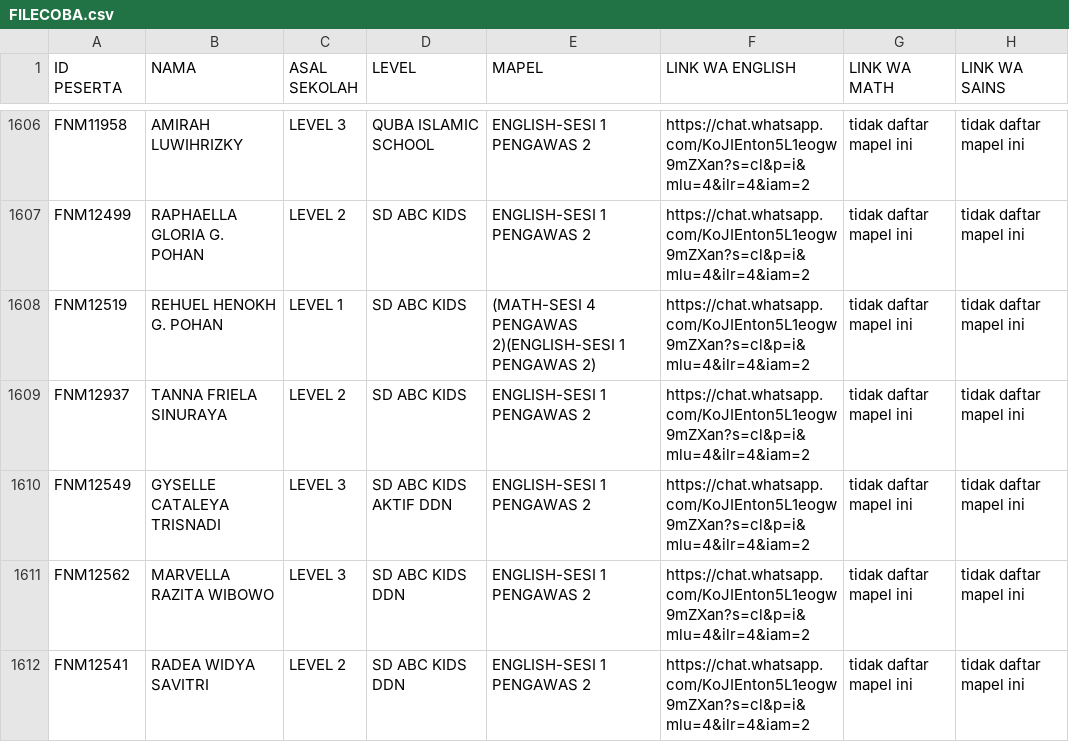
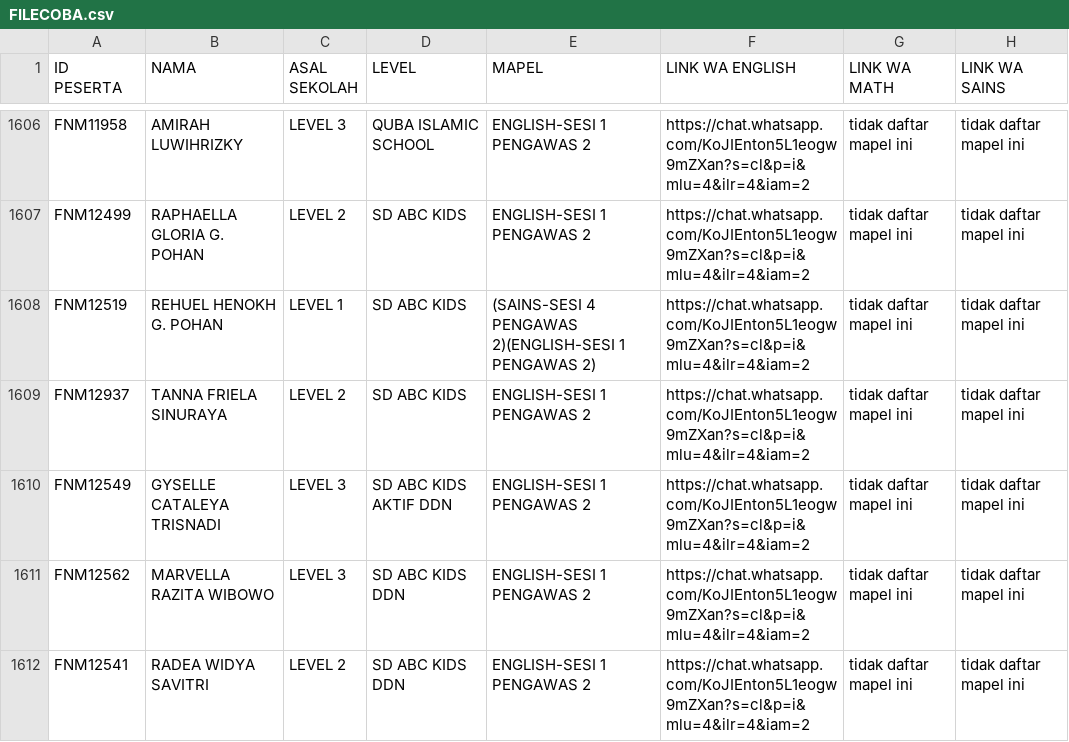
Before and after one commit to ais-institute/final-esmo4, a CSV file: FILECOBA.csv, drawn as a sheet; only a part is shown, gaps mark what is left out.

Commit message:
Update FILECOBA.csv

```diff
--- a/FILECOBA.csv
+++ b/FILECOBA.csv
@@ -1607,3 +1607,3 @@ FNM11958;"AMIRAH LUWIHRIZKY";LEVEL 3;QUBA ISLAMIC SCHOOL;ENGLISH-SESI 1 PENGAWAS
 FNM12499;"RAPHAELLA GLORIA G. POHAN";LEVEL 2;SD ABC KIDS;ENGLISH-SESI 1 PENGAWAS 2;https://chat.whatsapp.com/KoJIEnton5L1eogw9mZXan?s=cl&p=i&mlu=4&ilr=4&iam=2;tidak daftar mapel ini;tidak daftar mapel ini
-FNM12519;"REHUEL HENOKH G. POHAN";LEVEL 1;SD ABC KIDS;(MATH-SESI 4 PENGAWAS 2)(ENGLISH-SESI 1 PENGAWAS 2);https://chat.whatsapp.com/KoJIEnton5L1eogw9mZXan?s=cl&p=i&mlu=4&ilr=4&iam=2;tidak daftar mapel ini;tidak daftar mapel ini
+FNM12519;"REHUEL HENOKH G. POHAN";LEVEL 1;SD ABC KIDS;(SAINS-SESI 4 PENGAWAS 2)(ENGLISH-SESI 1 PENGAWAS 2);https://chat.whatsapp.com/KoJIEnton5L1eogw9mZXan?s=cl&p=i&mlu=4&ilr=4&iam=2;tidak daftar mapel ini;tidak daftar mapel ini
 FNM12937;"TANNA FRIELA SINURAYA";LEVEL 2;SD ABC KIDS;ENGLISH-SESI 1 PENGAWAS 2;https://chat.whatsapp.com/KoJIEnton5L1eogw9mZXan?s=cl&p=i&mlu=4&ilr=4&iam=2;tidak daftar mapel ini;tidak daftar mapel ini
```
